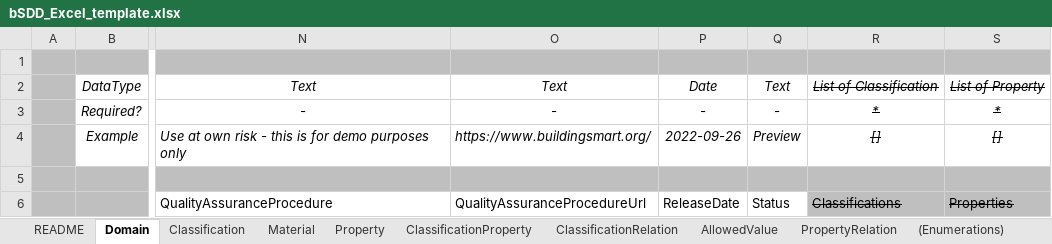
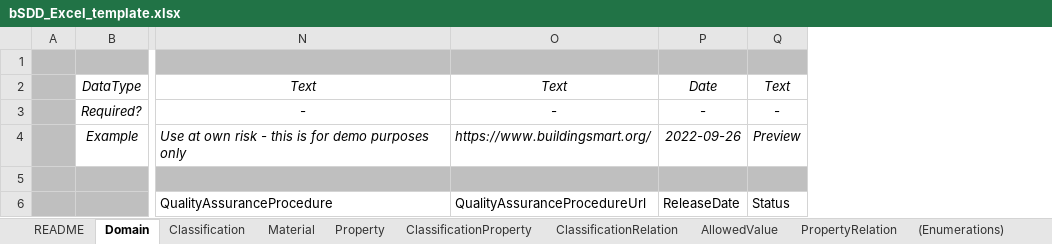
Before and after one commit to buildingSMART/bSDD, an Excel workbook: Model/Import Model/spreadsheet-import/bSDD_Excel_template.xlsx, sheet Domain, drawn as a sheet; only a part is shown, gaps mark what is left out; values as stored, in another font and other column widths than the file's, no borders; table styles not drawn; the diff names each change by its address in the sheet, - before the commit and + after, or states it on an @@ line.

```diff
--- a/Model/Import Model/spreadsheet-import/bSDD_Excel_template.xlsx (sheet Domain)
+++ b/Model/Import Model/spreadsheet-import/bSDD_Excel_template.xlsx (sheet Domain)
-column R, rows 2-6: List of Classification | * | [] |  | Classifications
-column S, rows 2-6: List of Property | * | [] |  | Properties
```
Also changed, not shown: sheet Material, sheet Property, sheet Classification, sheet (Enumerations), sheet README, sheet ClassificationProperty, formulas that keep their value, 1 other file.
